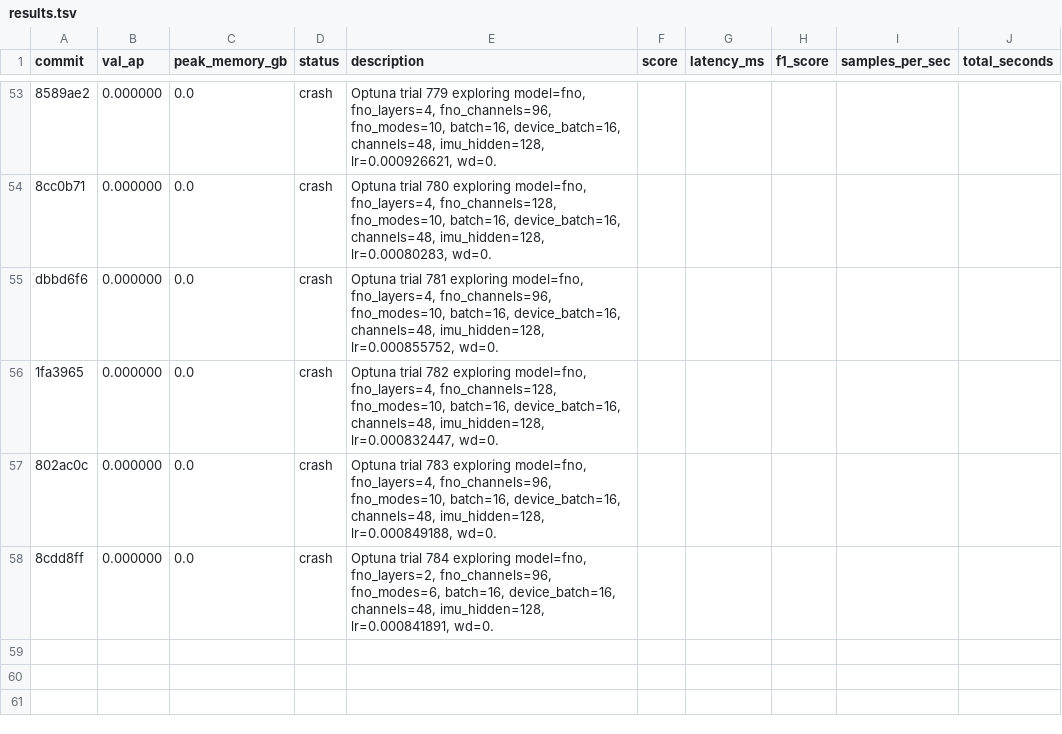
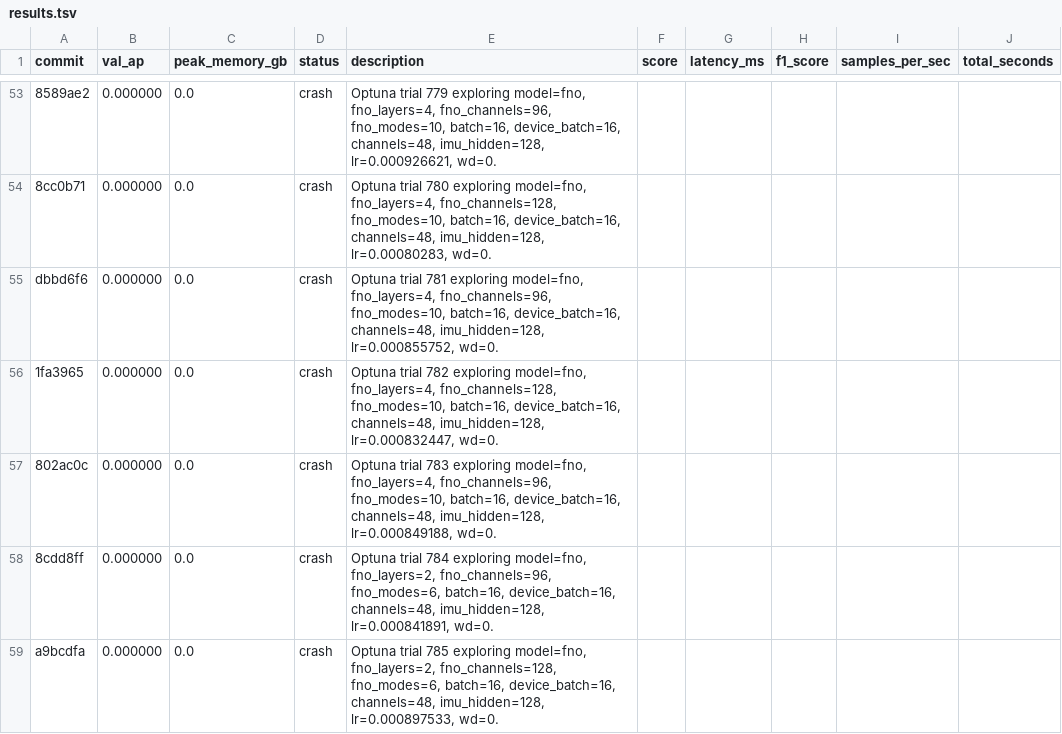
Before and after one commit to vlordier/v2e, a TSV file: research/v2e_imu/results.tsv, drawn as a sheet; only a part is shown, gaps mark what is left out; the diff names each change by its address in the sheet, - before the commit and + after, or states it on an @@ line.

Commit message:
chore: log crash a9bcdfa

```diff
--- a/research/v2e_imu/results.tsv
+++ b/research/v2e_imu/results.tsv
+row 59: a9bcdfa | 0.000000 | 0.0 | crash | Optuna trial 785 exploring model=fno, fno_layers=2, fno_channels=128, fno_modes=6, batch=16, device_batch=16, channels=48, imu_hidden=128, lr=0.000897533, wd=0.
```
